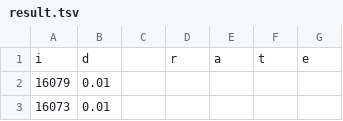
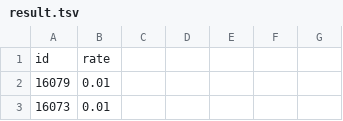
Before and after one commit to corlyleung/DiversityVisualization, a TSV file: HeatMap/result.tsv, drawn as a sheet; only a part is shown.

```diff
--- a/HeatMap/result.tsv
+++ b/HeatMap/result.tsv
@@ -1,2 +1,2 @@
-i,d,	,r,a,t,e
+id,rate
 16079,0.01
```
Also changed, not shown: 2 other files.
